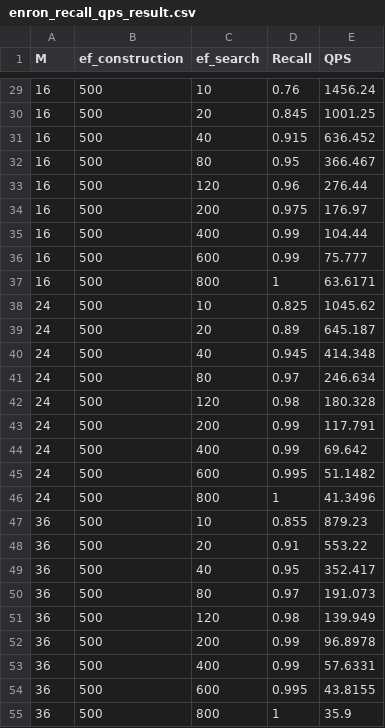
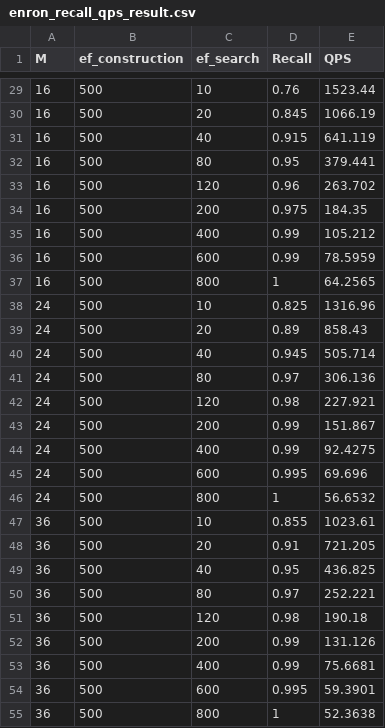
Before and after one commit to jiabao-han/hnsw-benchmark-remote, a CSV file: result/hnswlib-test/enron/enron_recall_qps_result.csv, drawn as a sheet; only a part is shown, gaps mark what is left out; the diff covers the shown part only.

```diff
--- a/result/hnswlib-test/enron/enron_recall_qps_result.csv
+++ b/result/hnswlib-test/enron/enron_recall_qps_result.csv
@@ -29,27 +29,27 @@ M,ef_construction,ef_search,Recall,QPS
-16,500,10,0.76,1456.24
-16,500,20,0.845,1001.25
-16,500,40,0.915,636.452
-16,500,80,0.95,366.467
-16,500,120,0.96,276.44
-16,500,200,0.975,176.97
-16,500,400,0.99,104.44
-16,500,600,0.99,75.777
-16,500,800,1,63.6171
-24,500,10,0.825,1045.62
-24,500,20,0.89,645.187
-24,500,40,0.945,414.348
-24,500,80,0.97,246.634
-24,500,120,0.98,180.328
-24,500,200,0.99,117.791
-24,500,400,0.99,69.642
-24,500,600,0.995,51.1482
-24,500,800,1,41.3496
-36,500,10,0.855,879.23
-36,500,20,0.91,553.22
-36,500,40,0.95,352.417
-36,500,80,0.97,191.073
-36,500,120,0.98,139.949
-36,500,200,0.99,96.8978
-36,500,400,0.99,57.6331
-36,500,600,0.995,43.8155
-36,500,800,1,35.9
+16,500,10,0.76,1523.44
+16,500,20,0.845,1066.19
+16,500,40,0.915,641.119
+16,500,80,0.95,379.441
+16,500,120,0.96,263.702
+16,500,200,0.975,184.35
+16,500,400,0.99,105.212
+16,500,600,0.99,78.5959
+16,500,800,1,64.2565
+24,500,10,0.825,1316.96
+24,500,20,0.89,858.43
+24,500,40,0.945,505.714
+24,500,80,0.97,306.136
+24,500,120,0.98,227.921
+24,500,200,0.99,151.867
+24,500,400,0.99,92.4275
+24,500,600,0.995,69.696
+24,500,800,1,56.6532
+36,500,10,0.855,1023.61
+36,500,20,0.91,721.205
+36,500,40,0.95,436.825
+36,500,80,0.97,252.221
+36,500,120,0.98,190.18
+36,500,200,0.99,131.126
+36,500,400,0.99,75.6681
+36,500,600,0.995,59.3901
+36,500,800,1,52.3638
```
Also changed, not shown: 54 edited cells elsewhere in this file, result/hnswlib-test/trevi/trevi_recall_qps_result.csv, 2 other files.
